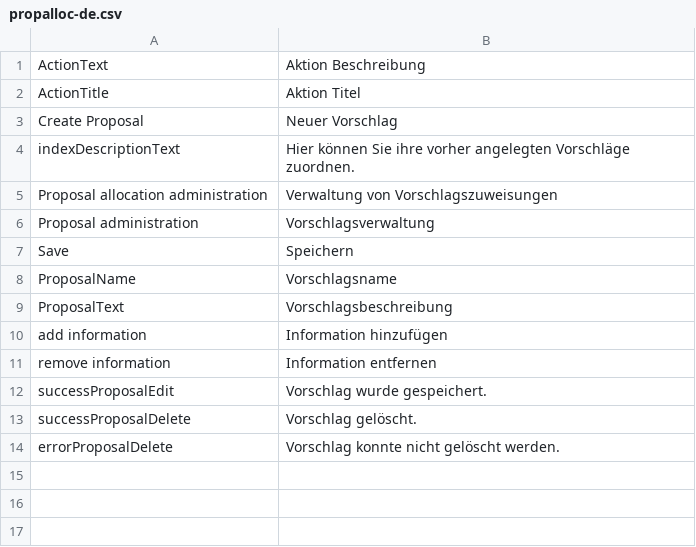
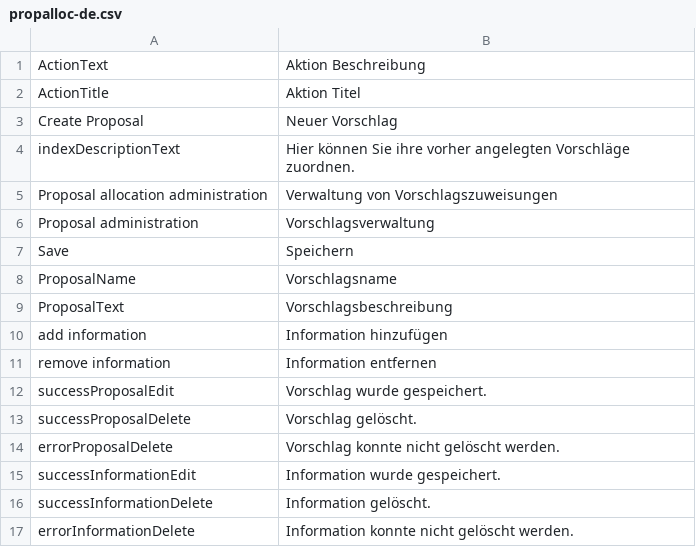
Before and after one commit to AKSW/Dispedia, a CSV file: extensions/propalloc/languages/propalloc-de.csv, drawn as a sheet.

Commit message:
- add, change and delete of Informations in Proposal Creation View (only Information Label now) - all relations between porposal and information were add, change or delete

```diff
--- a/extensions/propalloc/languages/propalloc-de.csv
+++ b/extensions/propalloc/languages/propalloc-de.csv
@@ -14 +14,4 @@ successProposalDelete;Vorschlag gelöscht.
 errorProposalDelete;Vorschlag konnte nicht gelöscht werden.
+successInformationEdit;Information wurde gespeichert.
+successInformationDelete;Information gelöscht.
+errorInformationDelete;Information konnte nicht gelöscht werden.
```
Also changed, not shown: extensions/propalloc/languages/propalloc-en.csv, 6 other files.
